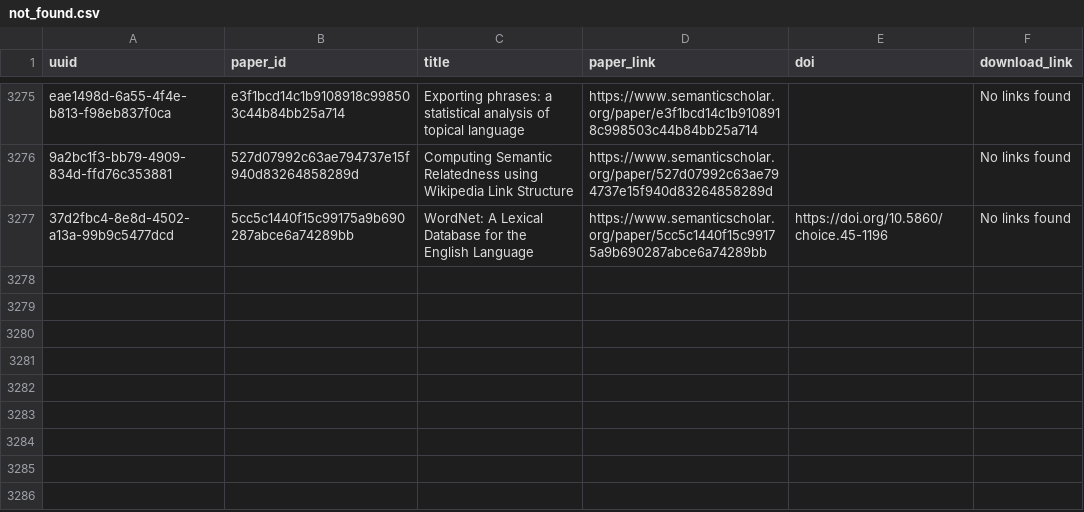
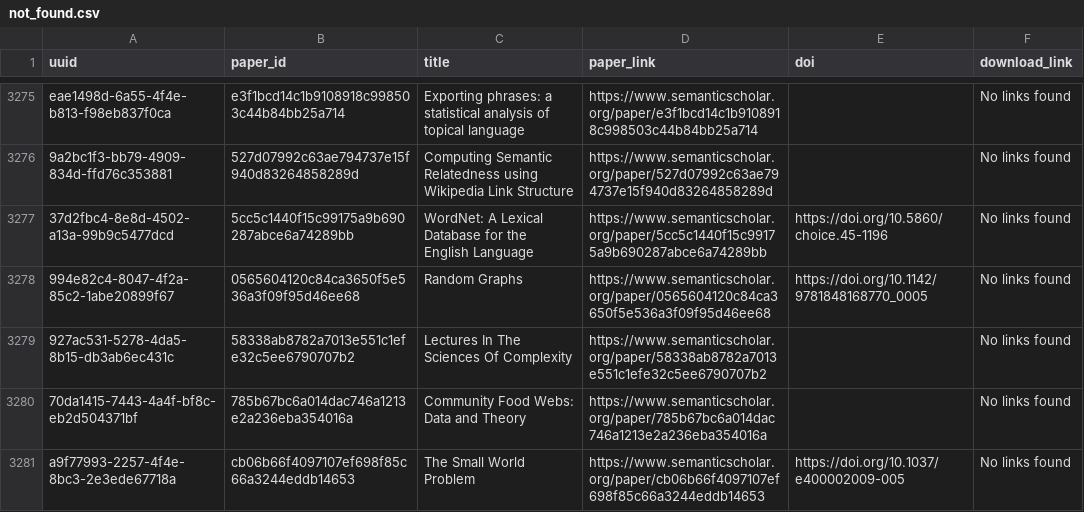
Before and after one commit to dev-SR/research-paper-downloader-pdf, a CSV file: data/info/not_found.csv, drawn as a sheet; only a part is shown, gaps mark what is left out; the diff names each change by its address in the sheet, - before the commit and + after, or states it on an @@ line.

```diff
--- a/data/info/not_found.csv
+++ b/data/info/not_found.csv
+row 3278: 994e82c4-8047-4f2a-85c2-1abe20899f67 | 0565604120c84ca3650f5e536a3f09f95d46ee68 | Random Graphs | https://www.semanticscholar.org/paper/0565604120c84ca3650f5e536a3f09f95d46ee68 | https://doi.org/10.1142/9781848168770_0005 | No links found
+row 3279: 927ac531-5278-4da5-8b15-db3ab6ec431c | 58338ab8782a7013e551c1efe32c5ee6790707b2 | Lectures In The Sciences Of Complexity | https://www.semanticscholar.org/paper/58338ab8782a7013e551c1efe32c5ee6790707b2 |  | No links found
+row 3280: 70da1415-7443-4a4f-bf8c-eb2d504371bf | 785b67bc6a014dac746a1213e2a236eba354016a | Community Food Webs: Data and Theory | https://www.semanticscholar.org/paper/785b67bc6a014dac746a1213e2a236eba354016a |  | No links found
+row 3281: a9f77993-2257-4f4e-8bc3-2e3ede67718a | cb06b66f4097107ef698f85c66a3244eddb14653 | The Small World Problem | https://www.semanticscholar.org/paper/cb06b66f4097107ef698f85c66a3244eddb14653 | https://doi.org/10.1037/e400002009-005 | No links found
```
Also changed, not shown: data/info/errors.csv, 2 other files.
